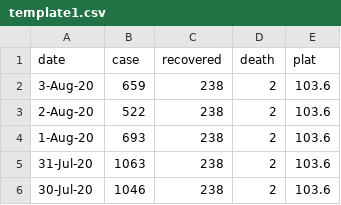
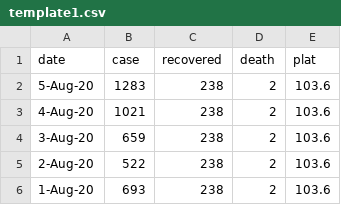
Before and after one commit to aitabin/covid-19-maroc, a CSV file: static/data/template1.csv, drawn as a sheet; only a part is shown; the shorter side is filled out with more unchanged rows; the diff names each change by its address in the sheet, - before the commit and + after, or states it on an @@ line.

```diff
--- a/static/data/template1.csv
+++ b/static/data/template1.csv
+row 2: 5-Aug-20 | 1283 | 238 | 2 | 103.6
+row 3: 4-Aug-20 | 1021 | 238 | 2 | 103.6
```
Also changed, not shown: static/data/template.csv, 10 other files.
